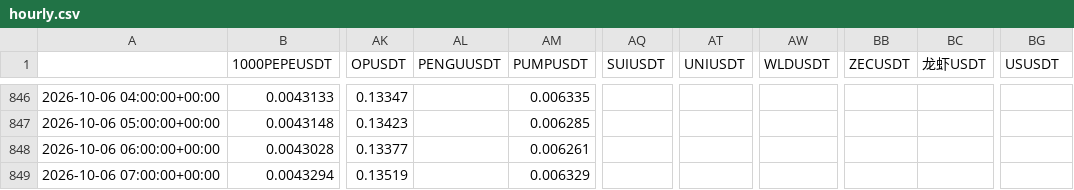
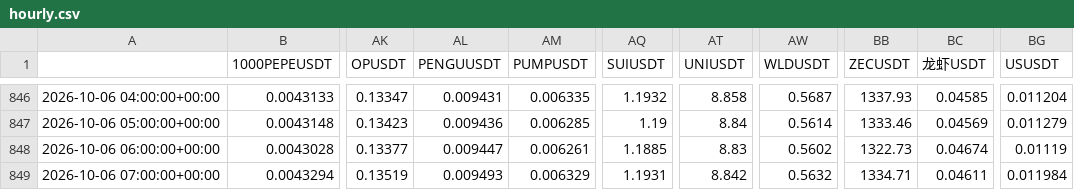
Before and after one commit to paulfryy/glass-box, a CSV file: lab/seesaw/hourly.csv, drawn as a sheet; only a part is shown, gaps mark what is left out; the diff covers the shown part only; the diff names each change by its address in the sheet, - before the commit and + after, or states it on an @@ line.

```diff
--- a/lab/seesaw/hourly.csv
+++ b/lab/seesaw/hourly.csv
-AL846 (PENGUUSDT): (empty)
+AL846 (PENGUUSDT): 0.009431
-AQ846 (SUIUSDT): (empty)
+AQ846 (SUIUSDT): 1.1932
-AT846 (UNIUSDT): (empty)
+AT846 (UNIUSDT): 8.858
-AW846 (WLDUSDT): (empty)
+AW846 (WLDUSDT): 0.5687
-BB846 (ZECUSDT): (empty)
+BB846 (ZECUSDT): 1337.93
-BC846 (龙虾USDT): (empty)
+BC846 (龙虾USDT): 0.04585
-BG846 (USUSDT): (empty)
+BG846 (USUSDT): 0.011204
-AL847 (PENGUUSDT): (empty)
+AL847 (PENGUUSDT): 0.009436
-AQ847 (SUIUSDT): (empty)
+AQ847 (SUIUSDT): 1.19
-AT847 (UNIUSDT): (empty)
+AT847 (UNIUSDT): 8.84
-AW847 (WLDUSDT): (empty)
+AW847 (WLDUSDT): 0.5614
-BB847 (ZECUSDT): (empty)
+BB847 (ZECUSDT): 1333.46
-BC847 (龙虾USDT): (empty)
+BC847 (龙虾USDT): 0.04569
-BG847 (USUSDT): (empty)
+BG847 (USUSDT): 0.011279
-AL848 (PENGUUSDT): (empty)
+AL848 (PENGUUSDT): 0.009447
-AQ848 (SUIUSDT): (empty)
+AQ848 (SUIUSDT): 1.1885
-AT848 (UNIUSDT): (empty)
+AT848 (UNIUSDT): 8.83
-AW848 (WLDUSDT): (empty)
+AW848 (WLDUSDT): 0.5602
-BB848 (ZECUSDT): (empty)
+BB848 (ZECUSDT): 1322.73
-BC848 (龙虾USDT): (empty)
+BC848 (龙虾USDT): 0.04674
-BG848 (USUSDT): (empty)
+BG848 (USUSDT): 0.01119
-AL849 (PENGUUSDT): (empty)
+AL849 (PENGUUSDT): 0.009493
-AQ849 (SUIUSDT): (empty)
+AQ849 (SUIUSDT): 1.1931
-AT849 (UNIUSDT): (empty)
+AT849 (UNIUSDT): 8.842
-AW849 (WLDUSDT): (empty)
+AW849 (WLDUSDT): 0.5632
-BB849 (ZECUSDT): (empty)
+BB849 (ZECUSDT): 1334.71
-BC849 (龙虾USDT): (empty)
+BC849 (龙虾USDT): 0.04611
-BG849 (USUSDT): (empty)
+BG849 (USUSDT): 0.011984
```
Also changed, not shown: 140 edited cells elsewhere in this file, lab/seesaw/daily_close.csv, lab/seesaw/daily_volume.csv, 4 other files.
